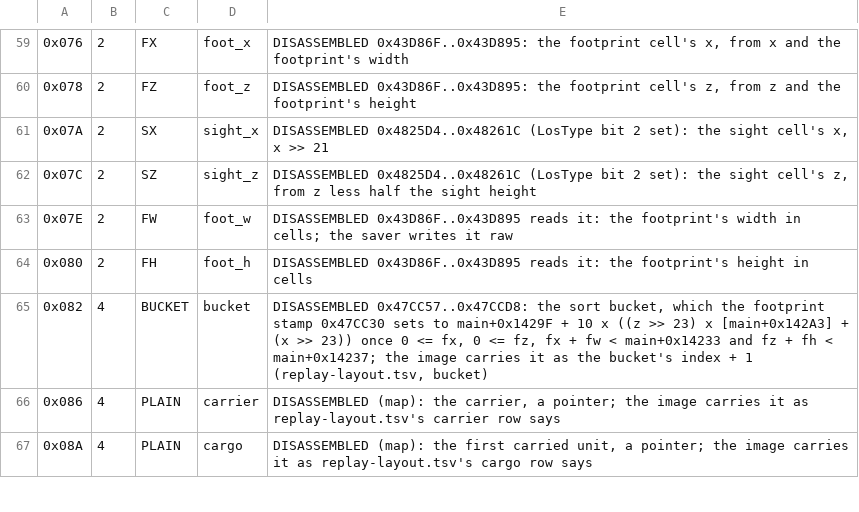
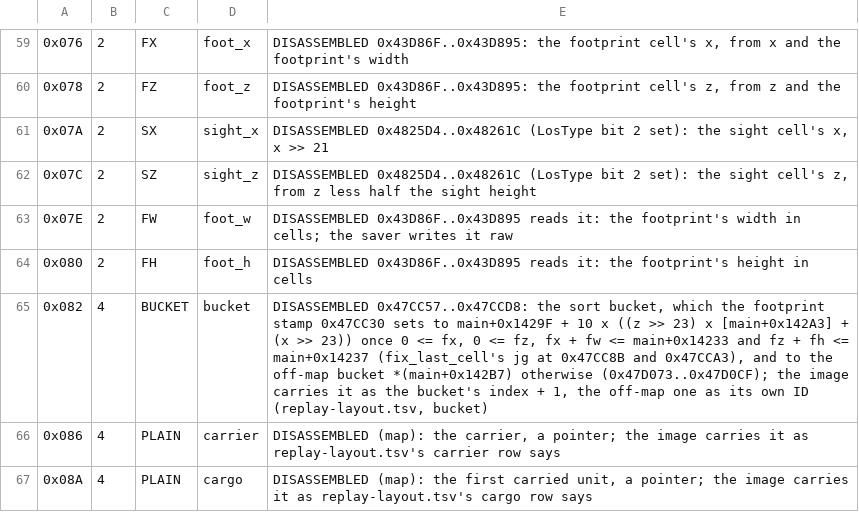
Before and after one commit to Code-Herder/ta-impure-patch, a TSV file: tagpu/ddraw/replay-lanes.tsv, drawn as a sheet; only a part is shown, gaps mark what is left out.

```diff
--- a/tagpu/ddraw/replay-lanes.tsv
+++ b/tagpu/ddraw/replay-lanes.tsv
@@ -64,3 +64,3 @@
 0x080	2	FH	foot_h	DISASSEMBLED 0x43D86F..0x43D895 reads it: the footprint's height in cells
-0x082	4	BUCKET	bucket	DISASSEMBLED 0x47CC57..0x47CCD8: the sort bucket, which the footprint stamp 0x47CC30 sets to main+0x1429F + 10 x ((z >> 23) x [main+0x142A3] + (x >> 23)) once 0 <= fx, 0 <= fz, fx + fw < main+0x14233 and fz + fh < main+0x14237; the image carries it as the bucket's index + 1 (replay-layout.tsv, bucket)
+0x082	4	BUCKET	bucket	DISASSEMBLED 0x47CC57..0x47CCD8: the sort bucket, which the footprint stamp 0x47CC30 sets to main+0x1429F + 10 x ((z >> 23) x [main+0x142A3] + (x >> 23)) once 0 <= fx, 0 <= fz, fx + fw <= main+0x14233 and fz + fh <= main+0x14237 (fix_last_cell's jg at 0x47CC8B and 0x47CCA3), and to the off-map bucket *(main+0x142B7) otherwise (0x47D073..0x47D0CF); the image carries it as the bucket's index + 1, the off-map one as its own ID (replay-layout.tsv, bucket)
 0x086	4	PLAIN	carrier	DISASSEMBLED (map): the carrier, a pointer; the image carries it as replay-layout.tsv's carrier row says
```
Also changed, not shown: 6 other files.
